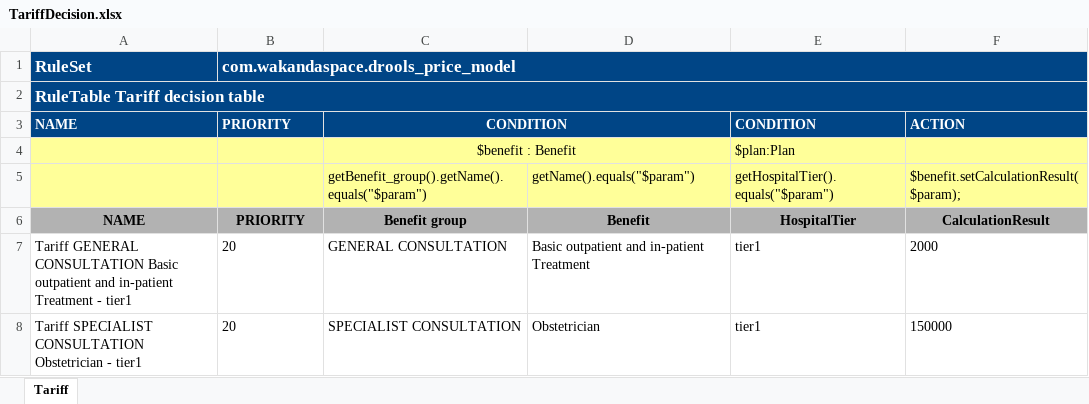
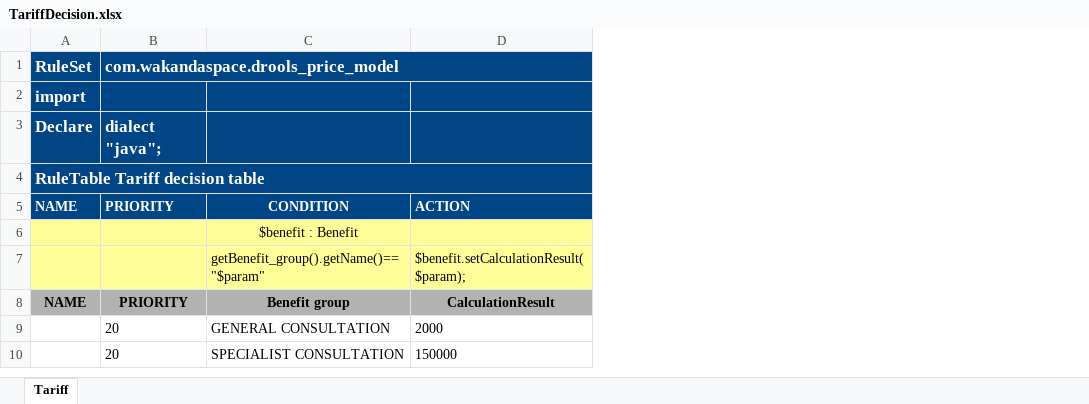
Before and after one commit to Satadl/drools-price-model, an Excel workbook: src/main/resources/com/wakandaspace/drools_price_model/TariffDecision.xlsx, sheet Tariff, drawn as a sheet; only a part is shown; values as stored, in another font and other column widths than the file's, no borders; removed rows and columns are numbered as before the commit, all else as after; the diff names each change by its address in the sheet, - before the commit and + after, or states it on an @@ line.

Commit message:
Uploaded 10-May-2021 16:18:40 {/src/main/resources/com/wakandaspace/drools_price_model/TariffDecision.xlsx}

```diff
--- a/src/main/resources/com/wakandaspace/drools_price_model/TariffDecision.xlsx (sheet Tariff)
+++ b/src/main/resources/com/wakandaspace/drools_price_model/TariffDecision.xlsx (sheet Tariff)
-column A (RuleSet), rows 2-8: RuleTable Tariff decision table | NAME |  |  | NAME | Tariff GENERAL CONSULTATION Basic outpatient and in-patient Treatment - tier1 | Tariff SPECIALIST CONSULTATION Obstetrician - tier1
+column A (RuleSet), rows 4-8: RuleTable Tariff decision table | NAME |  |  | NAME
-column D, rows 5-8: getName().equals("$param") | Benefit | Basic outpatient and in-patient Treatment | Obstetrician
-column E, rows 3-8: CONDITION | $plan:Plan | getHospitalTier().equals("$param") | HospitalTier | tier1 | tier1
+row 2: import
+row 3: Declare | dialect "java";
-C3:D3 merged
-C4:D4 merged
-C7: getBenefit_group().getName().equals("$param")
+C7: getBenefit_group().getName()=="$param"
```
